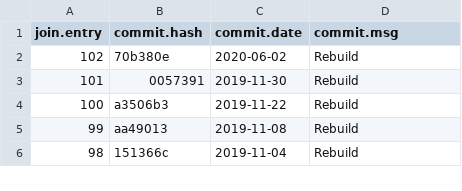
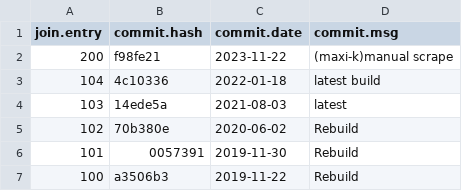
Before and after one commit to maxi-k/costoptimal-model, a CSV file: data/ec2-instances.info-commit-mapping.csv, drawn as a sheet; only a part is shown; the shorter side is filled out with more unchanged rows.

Commit message:
Scrape new AWS instance pricing data, integrate into model.

```diff
--- a/data/ec2-instances.info-commit-mapping.csv
+++ b/data/ec2-instances.info-commit-mapping.csv
@@ -1,2 +1,5 @@
 join.entry,commit.hash,commit.date,commit.msg
+200,f98fe21,2023-11-22,(maxi-k)manual scrape
+104,4c10336,2022-01-18,latest build
+103,14ede5a,2021-08-03,latest
 102,70b380e,2020-06-02,Rebuild
```
Also changed, not shown: 7 other files.
